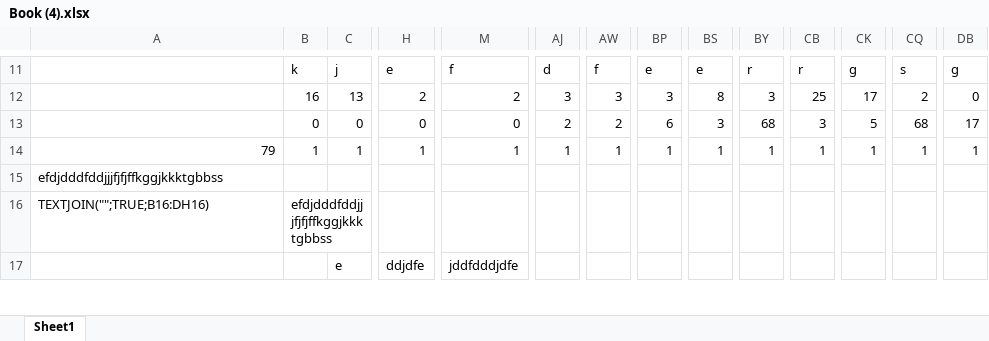
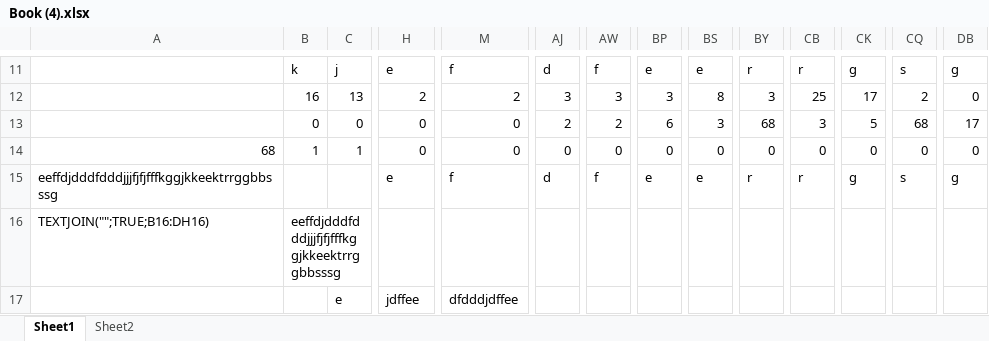
Before and after one commit to styphoiz/angelhack, an Excel workbook: Day6/Book (4).xlsx, sheet Sheet1, drawn as a sheet; only a part is shown, gaps mark what is left out; values as stored, in another font and other column widths than the file's, no borders; removed rows and columns are numbered as before the commit, all else as after; rows hold the shown columns only; the diff covers the shown part only; the diff names each change by its address in the sheet, - before the commit and + after, or states it on an @@ line.

```diff
--- a/Day6/Book (4).xlsx (sheet Sheet1)
+++ b/Day6/Book (4).xlsx (sheet Sheet1)
+sheet tab: Sheet2
-A14: 79
+A14: 68
-H14: 1
+H14: 0
-M14: 1
+M14: 0
-AJ14: 1
+AJ14: 0
-AW14: 1
+AW14: 0
-BP14: 1
+BP14: 0
-BS14: 1
+BS14: 0
-BY14: 1
+BY14: 0
-CB14: 1
+CB14: 0
-CK14: 1
+CK14: 0
-CQ14: 1
+CQ14: 0
-DB14: 1
+DB14: 0
-A15: efdjdddfddjjjfjfjffkggjkkktgbbss
+A15: eeffdjdddfdddjjjfjfjfffkggjkkeektrrggbbsssg
-H15: (empty)
+H15: e
-M15: (empty)
+M15: f
-AJ15: (empty)
+AJ15: d
-AW15: (empty)
+AW15: f
-BP15: (empty)
+BP15: e
-BS15: (empty)
+BS15: e
-BY15: (empty)
+BY15: r
-CB15: (empty)
+CB15: r
-CK15: (empty)
+CK15: g
-CQ15: (empty)
+CQ15: s
-DB15: (empty)
+DB15: g
-B16: efdjdddfddjjjfjfjffkggjkkktgbbss
+B16: eeffdjdddfdddjjjfjfjfffkggjkkeektrrggbbsssg
-row 17:  |  | e | ddjdfe | jddfdddjdfe
+row 17:  |  | e | jdffee | dfdddjdffee
```
Also changed, not shown: 21 added rows, 10 removed rows and 30 edited cells elsewhere in this sheet, 5 other files.
